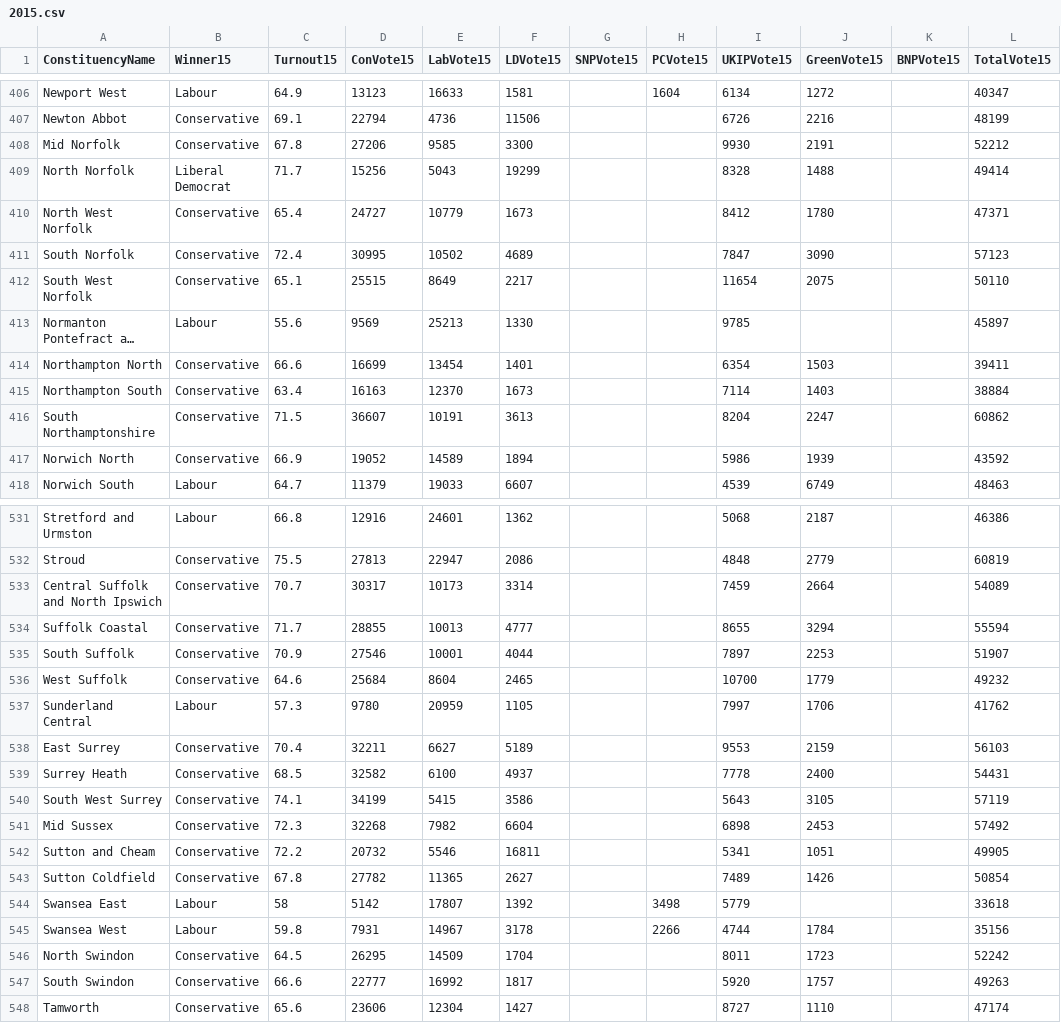
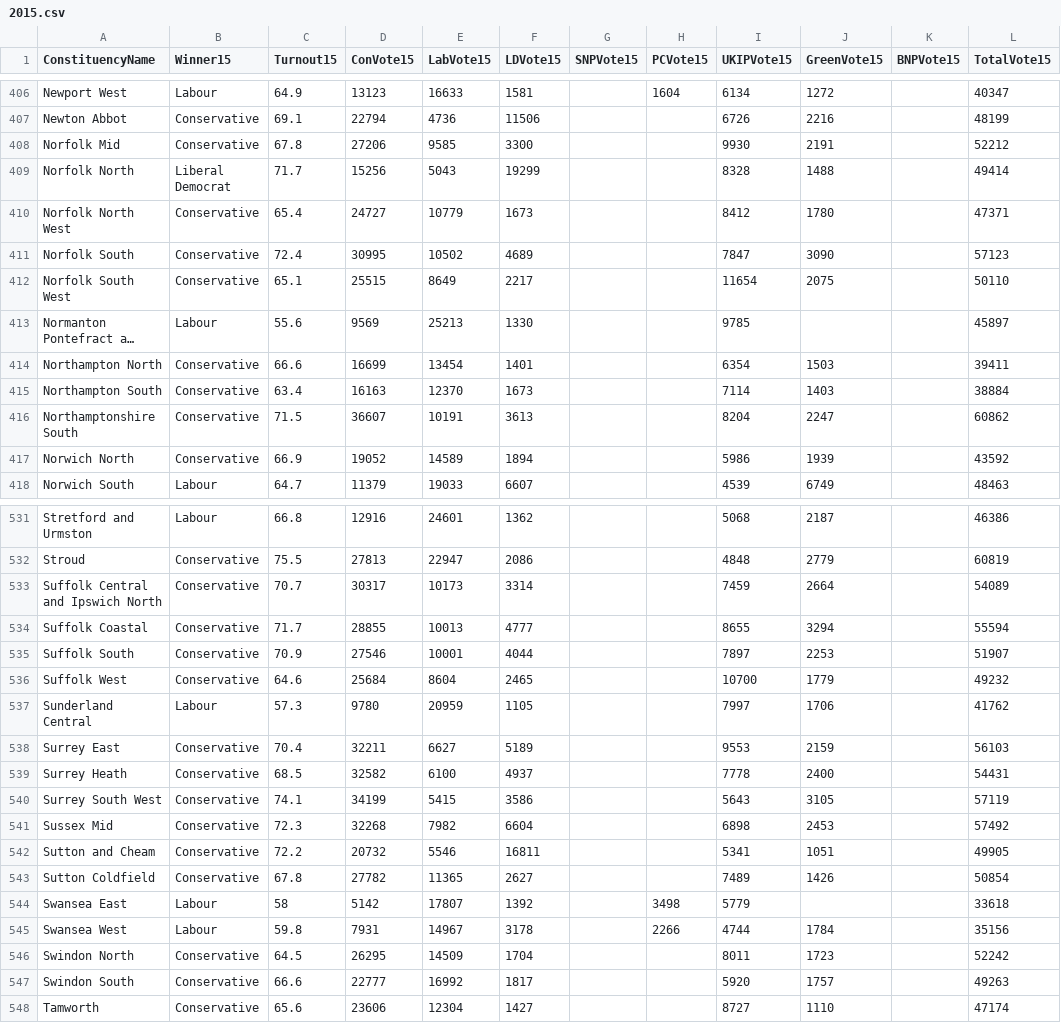
Before and after one commit to particleist/psephology, a CSV file: data/csv/2015.csv, drawn as a sheet; only a part is shown, gaps mark what is left out; long unchanged cells end in …; the diff covers the shown part only; the diff names each change by its address in the sheet, - before the commit and + after, or states it on an @@ line.

```diff
--- a/data/csv/2015.csv
+++ b/data/csv/2015.csv
-A408 (ConstituencyName): Mid Norfolk
+A408 (ConstituencyName): Norfolk Mid
-A409 (ConstituencyName): North Norfolk
+A409 (ConstituencyName): Norfolk North
-A410 (ConstituencyName): North West Norfolk
+A410 (ConstituencyName): Norfolk North West
-A411 (ConstituencyName): South Norfolk
+A411 (ConstituencyName): Norfolk South
-A412 (ConstituencyName): South West Norfolk
+A412 (ConstituencyName): Norfolk South West
-A416 (ConstituencyName): South Northamptonshire
+A416 (ConstituencyName): Northamptonshire South
-A533 (ConstituencyName): Central Suffolk and North Ipswich
+A533 (ConstituencyName): Suffolk Central and Ipswich North
-A535 (ConstituencyName): South Suffolk
+A535 (ConstituencyName): Suffolk South
-A536 (ConstituencyName): West Suffolk
+A536 (ConstituencyName): Suffolk West
-A538 (ConstituencyName): East Surrey
+A538 (ConstituencyName): Surrey East
-A540 (ConstituencyName): South West Surrey
+A540 (ConstituencyName): Surrey South West
-A541 (ConstituencyName): Mid Sussex
+A541 (ConstituencyName): Sussex Mid
-A546 (ConstituencyName): North Swindon
+A546 (ConstituencyName): Swindon North
-A547 (ConstituencyName): South Swindon
+A547 (ConstituencyName): Swindon South
```
Also changed, not shown: 67 edited cells elsewhere in this file, data/csv/1992.csv, data/csv/1997.csv, 9 other files.
